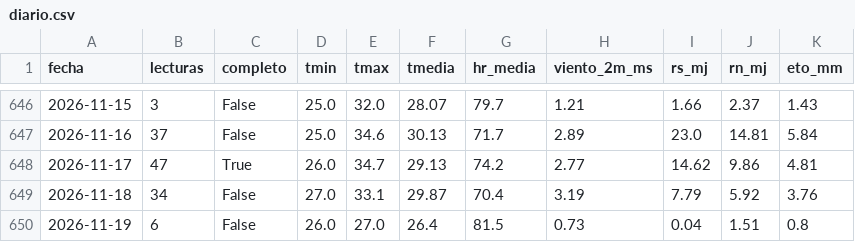
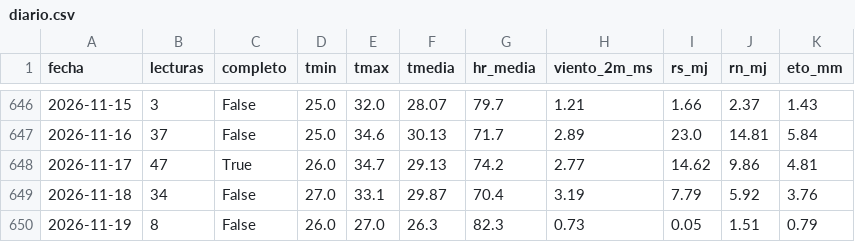
Before and after one commit to cecasp/cecasp, a CSV file: data/diario.csv, drawn as a sheet; only a part is shown, gaps mark what is left out.

```diff
--- a/data/diario.csv
+++ b/data/diario.csv
@@ -649,2 +649,2 @@ fecha,lecturas,completo,tmin,tmax,tmedia,hr_media,viento_2m_ms,rs_mj,rn_mj,eto_m
 2026-11-18,34,False,27.0,33.1,29.87,70.4,3.19,7.79,5.92,3.76
-2026-11-19,6,False,26.0,27.0,26.4,81.5,0.73,0.04,1.51,0.8
+2026-11-19,8,False,26.0,27.0,26.3,82.3,0.73,0.05,1.51,0.79
```
Also changed, not shown: data/etc_diaria.csv, 2 other files.
